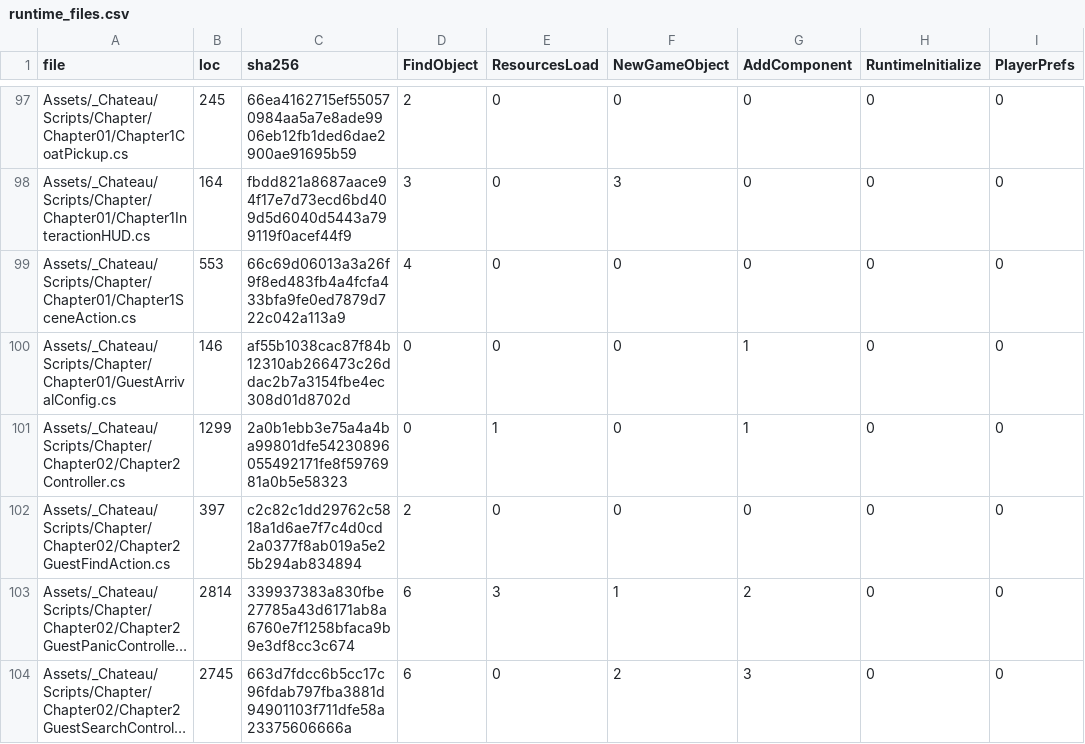
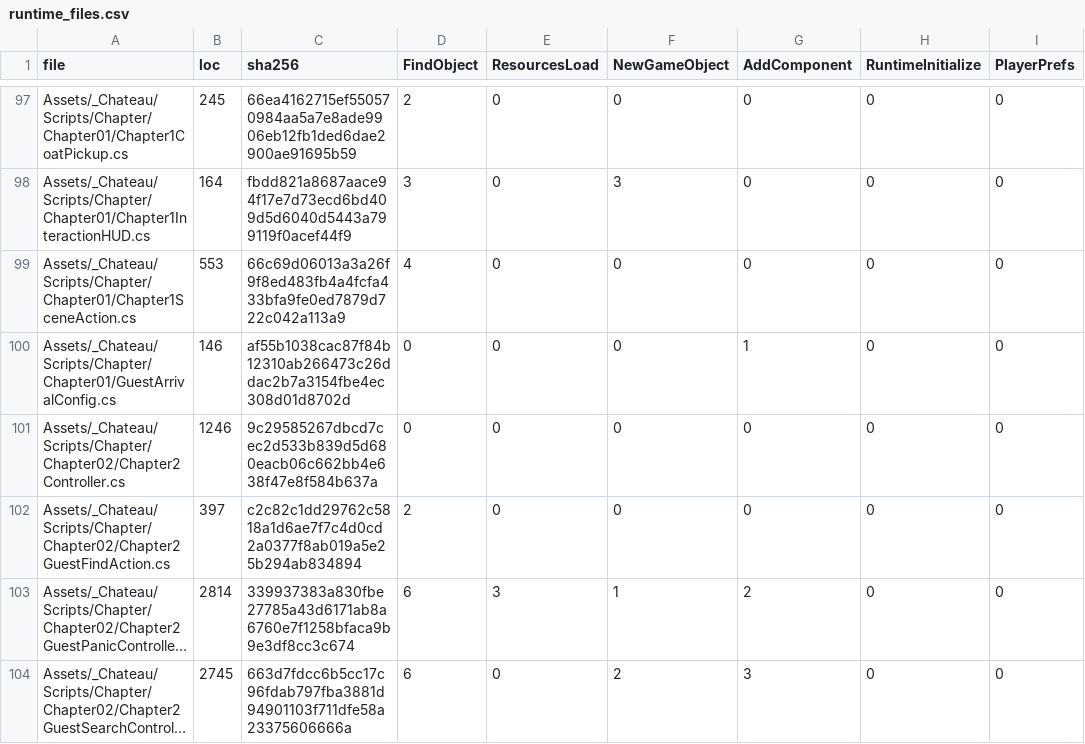
Before and after one commit to redgargoyle/ChateauElsewhere, a CSV file: Docs/Architecture/Generated/runtime_files.csv, drawn as a sheet; only a part is shown, gaps mark what is left out; long unchanged cells end in …; the diff names each change by its address in the sheet, - before the commit and + after, or states it on an @@ line.

```diff
--- a/Docs/Architecture/Generated/runtime_files.csv
+++ b/Docs/Architecture/Generated/runtime_files.csv
-B101 (loc): 1299
+B101 (loc): 1246
-C101 (sha256): 2a0b1ebb3e75a4a4ba99801dfe54230896055492171fe8f5976981a0b5e58323
+C101 (sha256): 9c29585267dbcd7cec2d533b839d5d680eacb06c662bb4e638f47e8f584b637a
-E101 (ResourcesLoad): 1
+E101 (ResourcesLoad): 0
-G101 (AddComponent): 1
+G101 (AddComponent): 0
```
Also changed, not shown: Docs/Architecture/RuntimeClassMigrationLedger.csv, 9 other files.
